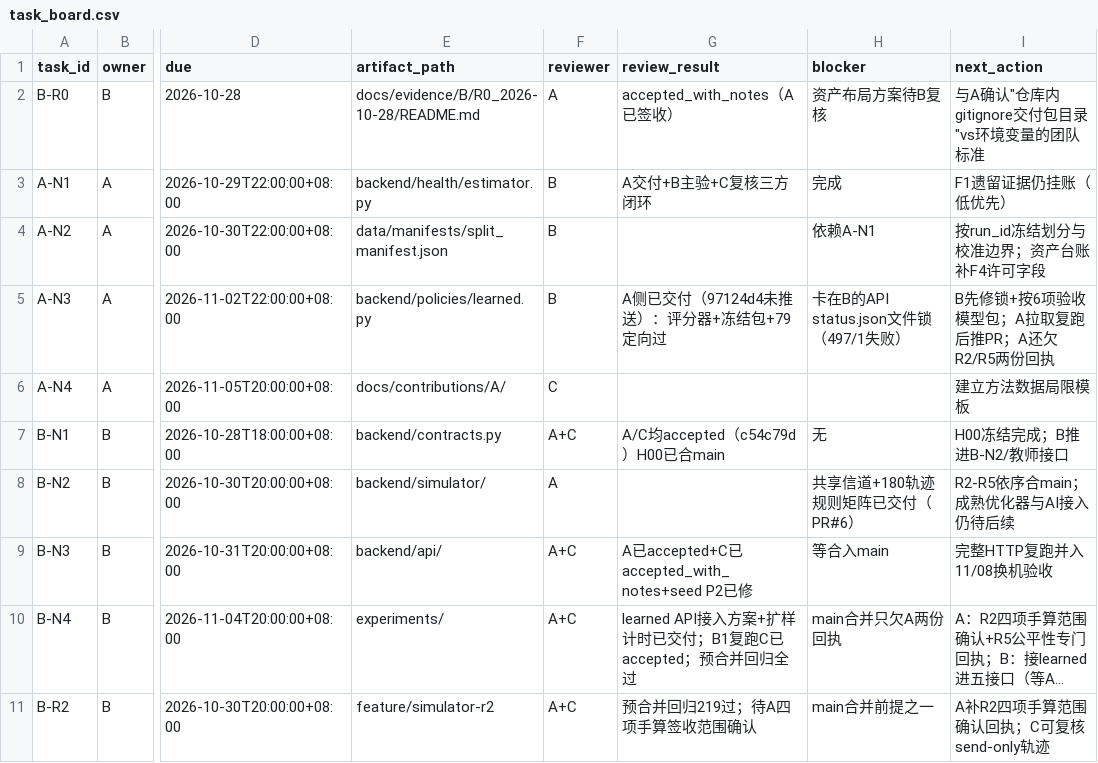
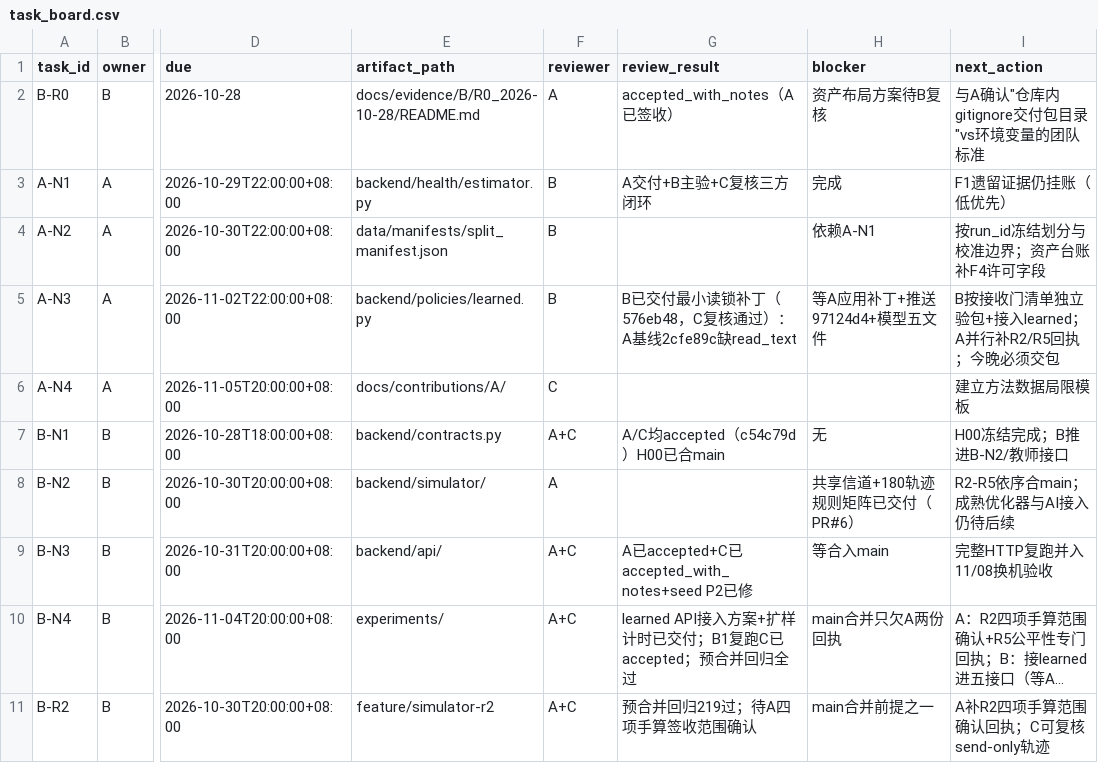
Before and after one commit to heiheiheiQIU/starlink-ai6g, a CSV file: docs/task_board.csv, drawn as a sheet; only a part is shown, gaps mark what is left out; long unchanged cells end in …; the diff names each change by its address in the sheet, - before the commit and + after, or states it on an @@ line.

```diff
--- a/docs/task_board.csv
+++ b/docs/task_board.csv
-G5 (review_result): A侧已交付（97124d4未推送）：评分器+冻结包+79定向过
+G5 (review_result): B已交付最小读锁补丁（576eb48，C复核通过）：A基线2cfe89c缺read_text
-H5 (blocker): 卡在B的API status.json文件锁（497/1失败）
+H5 (blocker): 等A应用补丁+推送97124d4+模型五文件
-I5 (next_action): B先修锁+按6项验收模型包；A拉取复跑后推PR；A还欠R2/R5两份回执
+I5 (next_action): B按接收门清单独立验包+接入learned；A并行补R2/R5回执；今晚必须交包
```
Also changed, not shown: 1 other file.
